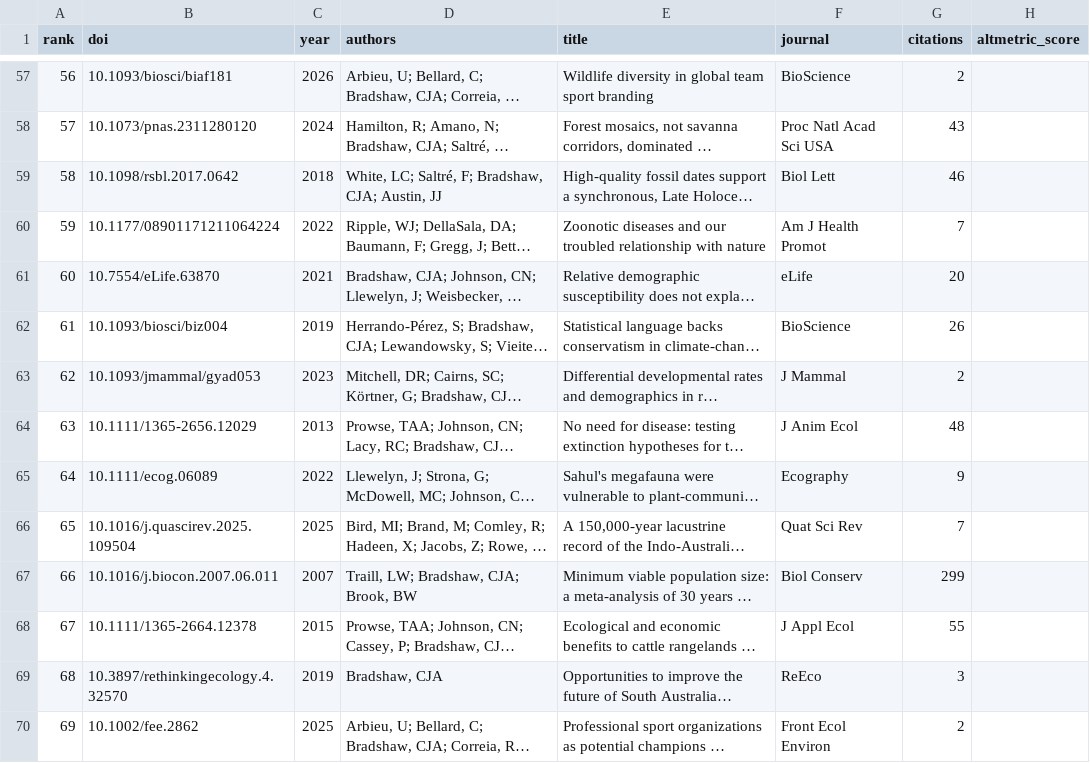
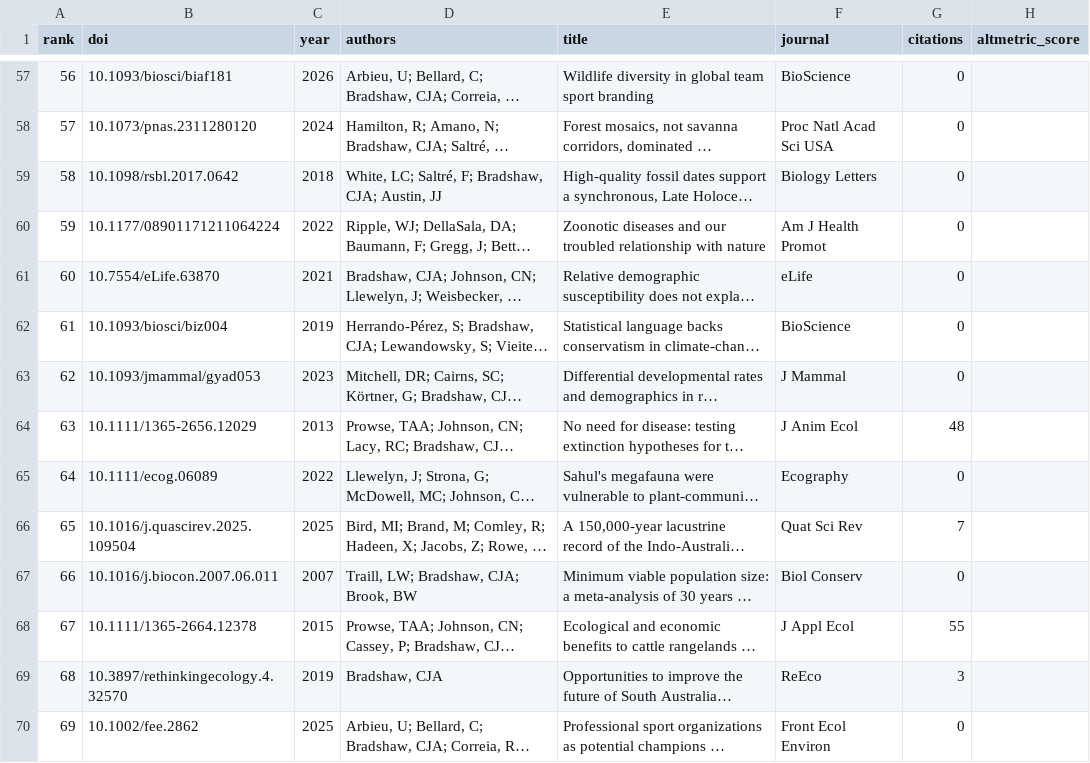
Before and after one commit to cjabradshaw/AltmetricBradshaw, a CSV file: publications.csv, drawn as a sheet; only a part is shown, gaps mark what is left out; long unchanged cells end in …; the diff covers the shown part only; the diff names each change by its address in the sheet, - before the commit and + after, or states it on an @@ line.

```diff
--- a/publications.csv
+++ b/publications.csv
-G57 (citations): 2
+G57 (citations): 0
-G58 (citations): 43
+G58 (citations): 0
-F59 (journal): Biol Lett
+F59 (journal): Biology Letters
-G59 (citations): 46
+G59 (citations): 0
-G60 (citations): 7
+G60 (citations): 0
-G61 (citations): 20
+G61 (citations): 0
-G62 (citations): 26
+G62 (citations): 0
-G63 (citations): 2
+G63 (citations): 0
-G65 (citations): 9
+G65 (citations): 0
-G67 (citations): 299
+G67 (citations): 0
-G70 (citations): 2
+G70 (citations): 0
```
Also changed, not shown: 122 edited cells elsewhere in this file, 1 other file.
